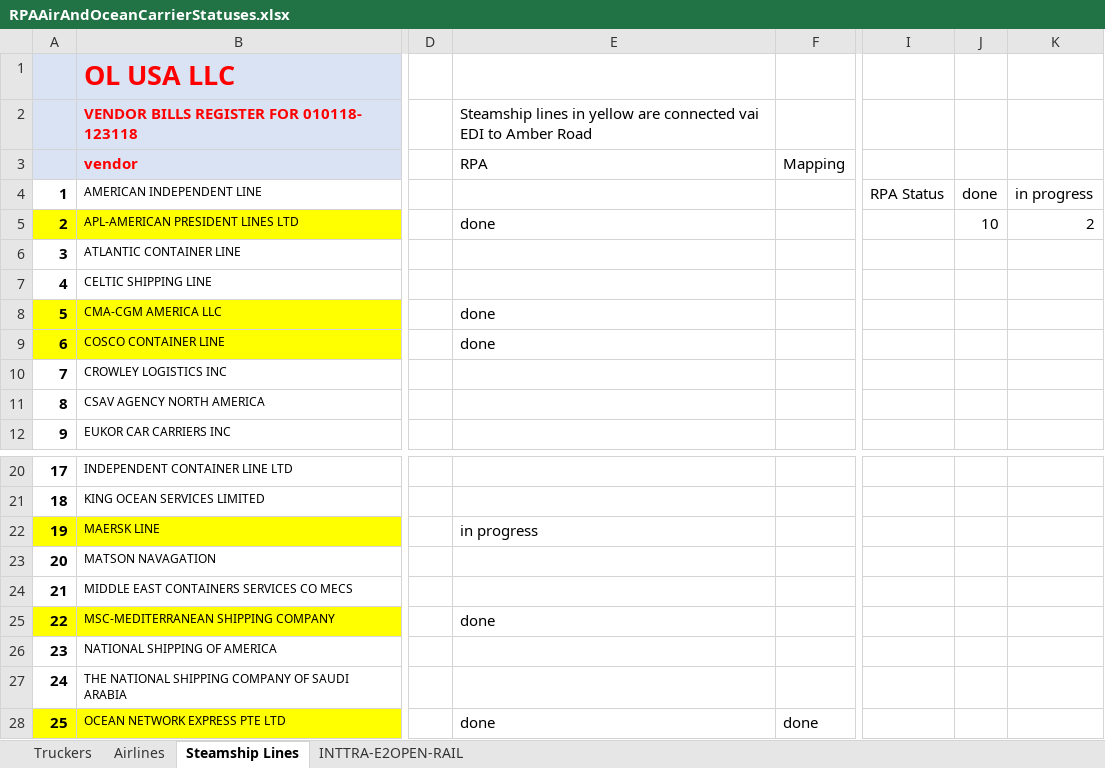
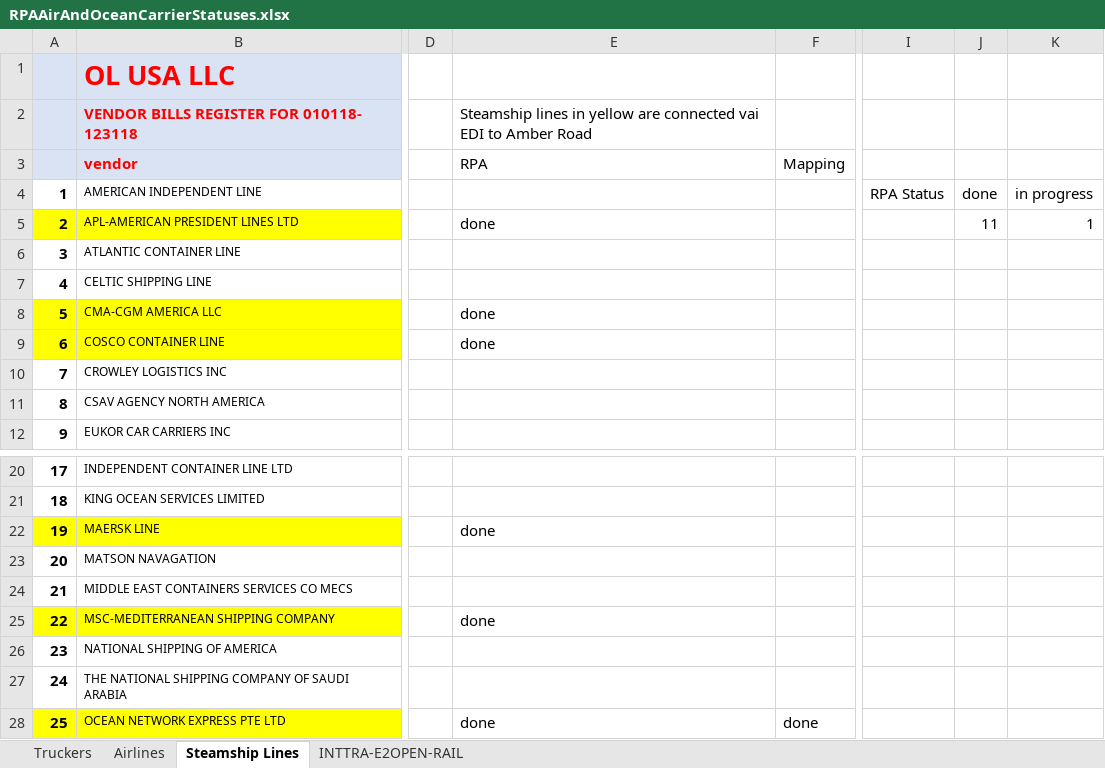
Before and after one commit to pvanausdeln/OceanCarrierRPA, an Excel workbook: RPAAirAndOceanCarrierStatuses.xlsx, sheet Steamship Lines, drawn as a sheet; only a part is shown, gaps mark what is left out; values as stored, in another font and other column widths than the file's, no borders; the diff names each change by its address in the sheet, - before the commit and + after, or states it on an @@ line.

Commit message:
Added the conditions for when theres no data

```diff
--- a/RPAAirAndOceanCarrierStatuses.xlsx (sheet Steamship Lines)
+++ b/RPAAirAndOceanCarrierStatuses.xlsx (sheet Steamship Lines)
-J5: 10
+J5: 11
-K5: 2
+K5: 1
-E22: in progress
+E22: done
```
Also changed, not shown: 17 other files.
